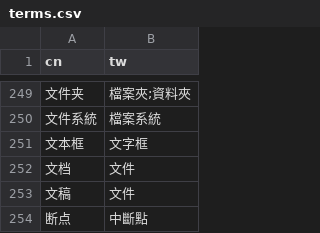
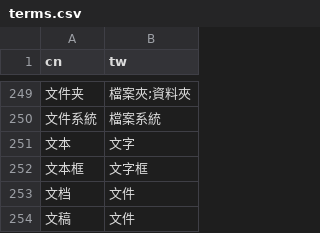
Before and after one commit to LZong-tw/tw-tech-terminology-converting-prompt, a CSV file: terms.csv, drawn as a sheet; only a part is shown, gaps mark what is left out; the shorter side is filled out with more unchanged rows.

```diff
--- a/terms.csv
+++ b/terms.csv
@@ -250,2 +250,3 @@ cn,tw
 文件系統,檔案系統
+文本,文字
 文本框,文字框
```
Also changed, not shown: 1 other file.
